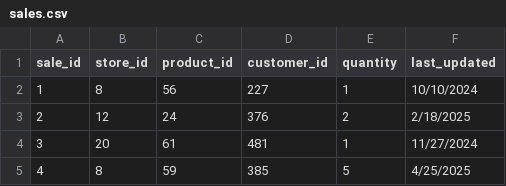
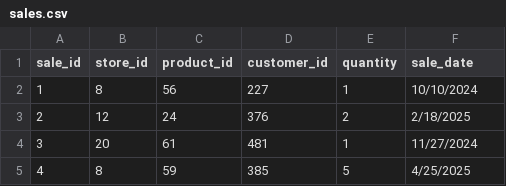
Before and after one commit to Rotimi779/Retail-Sales-Analytics, a CSV file: sales.csv, drawn as a sheet; only a part is shown.

Commit message:
Deep dive on  customer analytics. Worked on churn and retention rates, product popularity, age group trends and customer purchase trends. Looking to work on product analysis tomorrow.

```diff
--- a/sales.csv
+++ b/sales.csv
@@ -1,2 +1,2 @@
-sale_id,store_id,product_id,customer_id,quantity,last_updated
+sale_id,store_id,product_id,customer_id,quantity,sale_date
 1,8,56,227,1,10/10/2024
```
Also changed, not shown: 3 other files.
